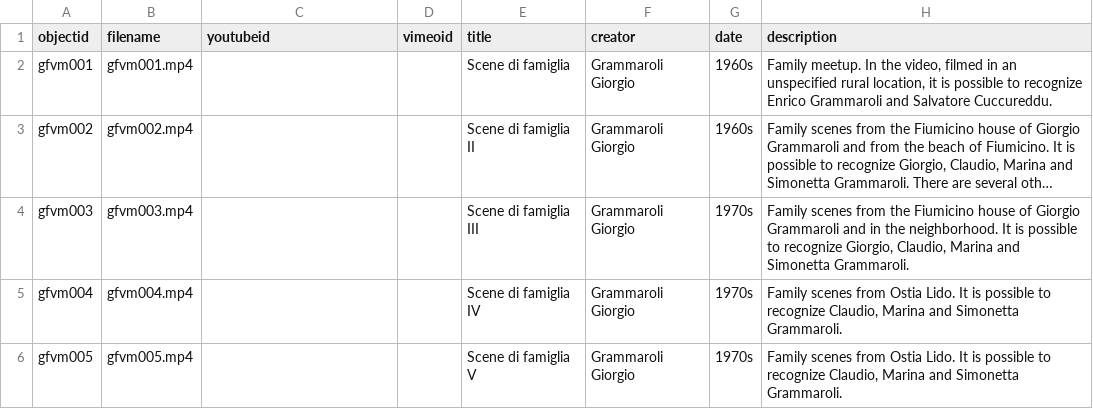
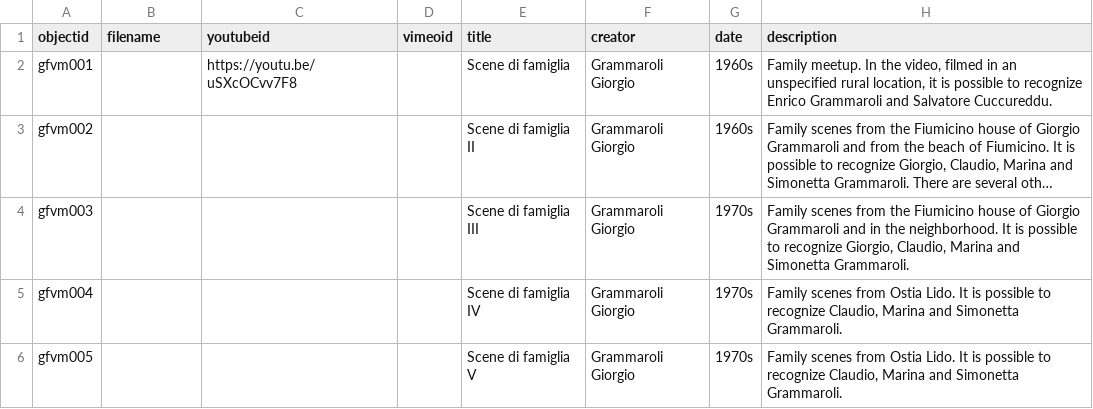
Before and after one commit to enricogrammaroli/Grammaroli-Video-Memories, a CSV file: _data/gfmetadata.csv, drawn as a sheet; only a part is shown; long unchanged cells end in …; the diff names each change by its address in the sheet, - before the commit and + after, or states it on an @@ line.

Commit message:
Update gfmetadata.csv

```diff
--- a/_data/gfmetadata.csv
+++ b/_data/gfmetadata.csv
-B2 (filename): gfvm001.mp4
+B2 (filename): (empty)
-C2 (youtubeid): (empty)
+C2 (youtubeid): https://youtu.be/uSXcOCvv7F8
-B3 (filename): gfvm002.mp4
+B3 (filename): (empty)
-B4 (filename): gfvm003.mp4
+B4 (filename): (empty)
-B5 (filename): gfvm004.mp4
+B5 (filename): (empty)
-B6 (filename): gfvm005.mp4
+B6 (filename): (empty)
```
